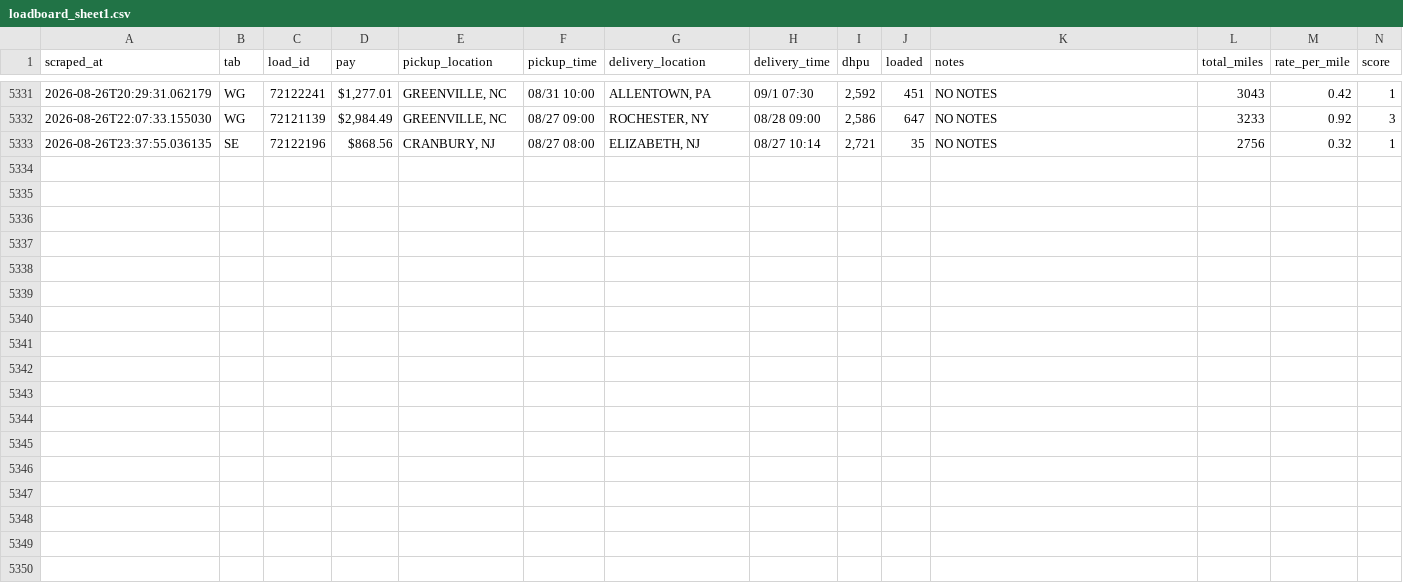
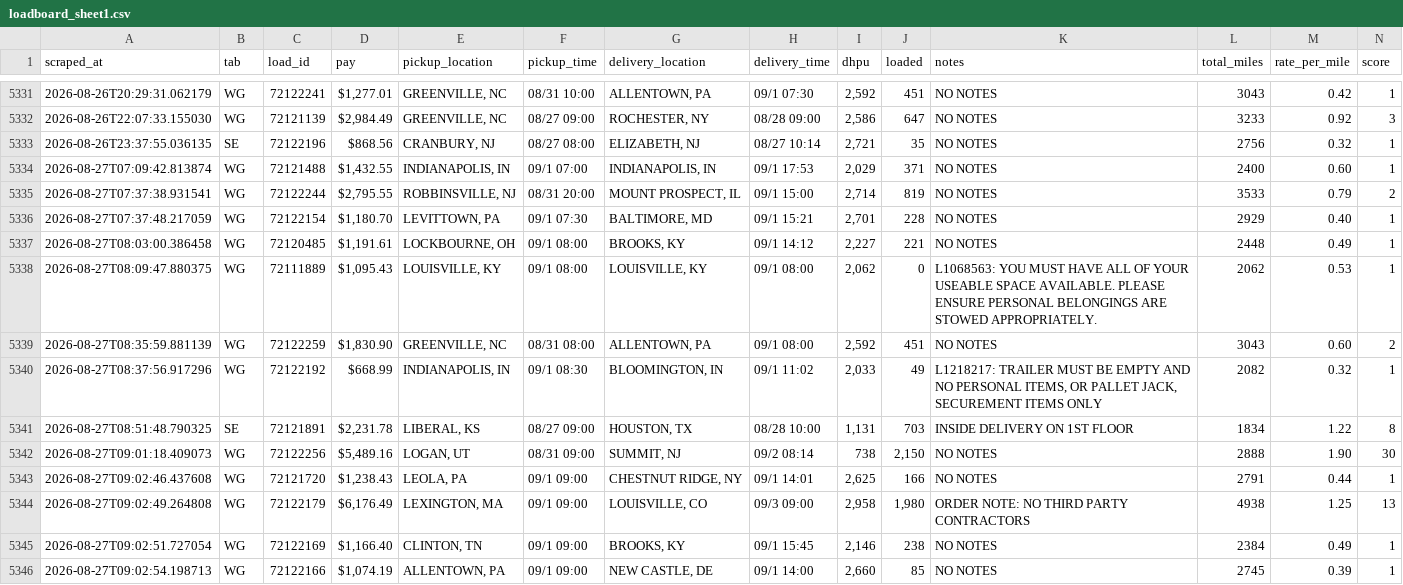
Before and after one commit to Load-board/dbexpedited-policies, a CSV file: data/loadboard_sheet1.csv, drawn as a sheet; only a part is shown, gaps mark what is left out; rows hold the shown columns only; the diff names each change by its address in the sheet, - before the commit and + after, or states it on an @@ line.

Commit message:
Auto-update data/loadboard_sheet1.csv (2026-08-27T13:18:36.442Z)

```diff
--- a/data/loadboard_sheet1.csv
+++ b/data/loadboard_sheet1.csv
+row 5334: 2026-08-27T07:09:42.813874 | WG | 72121488 | $1,432.55 | INDIANAPOLIS, IN | 09/1 07:00 | INDIANAPOLIS, IN | 09/1 17:53 | 2,029 | 371 | NO NOTES | 2400 | 0.60 | 1
+row 5335: 2026-08-27T07:37:38.931541 | WG | 72122244 | $2,795.55 | ROBBINSVILLE, NJ | 08/31 20:00 | MOUNT PROSPECT, IL | 09/1 15:00 | 2,714 | 819 | NO NOTES | 3533 | 0.79 | 2
+row 5336: 2026-08-27T07:37:48.217059 | WG | 72122154 | $1,180.70 | LEVITTOWN, PA | 09/1 07:30 | BALTIMORE, MD | 09/1 15:21 | 2,701 | 228 | NO NOTES | 2929 | 0.40 | 1
+row 5337: 2026-08-27T08:03:00.386458 | WG | 72120485 | $1,191.61 | LOCKBOURNE, OH | 09/1 08:00 | BROOKS, KY | 09/1 14:12 | 2,227 | 221 | NO NOTES | 2448 | 0.49 | 1
+row 5338: 2026-08-27T08:09:47.880375 | WG | 72111889 | $1,095.43 | LOUISVILLE, KY | 09/1 08:00 | LOUISVILLE, KY | 09/1 08:00 | 2,062 | 0 | L1068563: YOU MUST HAVE ALL OF YOUR USEABLE SPACE AVAILABLE. PLEASE ENSURE PERSONAL BELONGINGS ARE STOWED APPROPRIATELY. | 2062 | 0.53 | 1
+row 5339: 2026-08-27T08:35:59.881139 | WG | 72122259 | $1,830.90 | GREENVILLE, NC | 08/31 08:00 | ALLENTOWN, PA | 09/1 08:00 | 2,592 | 451 | NO NOTES | 3043 | 0.60 | 2
+row 5340: 2026-08-27T08:37:56.917296 | WG | 72122192 | $668.99 | INDIANAPOLIS, IN | 09/1 08:30 | BLOOMINGTON, IN | 09/1 11:02 | 2,033 | 49 | L1218217: TRAILER MUST BE EMPTY AND NO PERSONAL ITEMS, OR PALLET JACK, SECUREMENT ITEMS ONLY | 2082 | 0.32 | 1
+row 5341: 2026-08-27T08:51:48.790325 | SE | 72121891 | $2,231.78 | LIBERAL, KS | 08/27 09:00 | HOUSTON, TX | 08/28 10:00 | 1,131 | 703 | INSIDE DELIVERY ON 1ST FLOOR | 1834 | 1.22 | 8
+row 5342: 2026-08-27T09:01:18.409073 | WG | 72122256 | $5,489.16 | LOGAN, UT | 08/31 09:00 | SUMMIT, NJ | 09/2 08:14 | 738 | 2,150 | NO NOTES | 2888 | 1.90 | 30
+row 5343: 2026-08-27T09:02:46.437608 | WG | 72121720 | $1,238.43 | LEOLA, PA | 09/1 09:00 | CHESTNUT RIDGE, NY | 09/1 14:01 | 2,625 | 166 | NO NOTES | 2791 | 0.44 | 1
+row 5344: 2026-08-27T09:02:49.264808 | WG | 72122179 | $6,176.49 | LEXINGTON, MA | 09/1 09:00 | LOUISVILLE, CO | 09/3 09:00 | 2,958 | 1,980 | ORDER NOTE: NO THIRD PARTY CONTRACTORS | 4938 | 1.25 | 13
+row 5345: 2026-08-27T09:02:51.727054 | WG | 72122169 | $1,166.40 | CLINTON, TN | 09/1 09:00 | BROOKS, KY | 09/1 15:45 | 2,146 | 238 | NO NOTES | 2384 | 0.49 | 1
+row 5346: 2026-08-27T09:02:54.198713 | WG | 72122166 | $1,074.19 | ALLENTOWN, PA | 09/1 09:00 | NEW CASTLE, DE | 09/1 14:00 | 2,660 | 85 | NO NOTES | 2745 | 0.39 | 1
```
